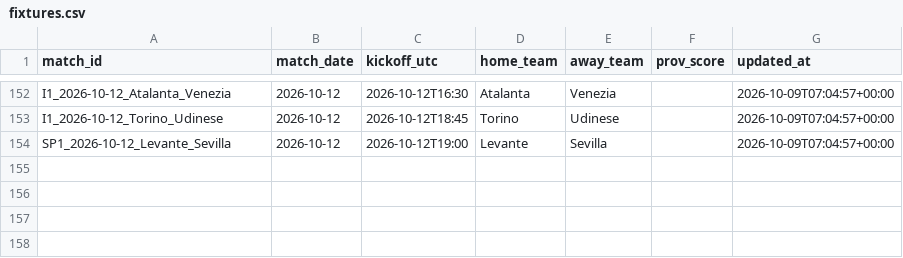
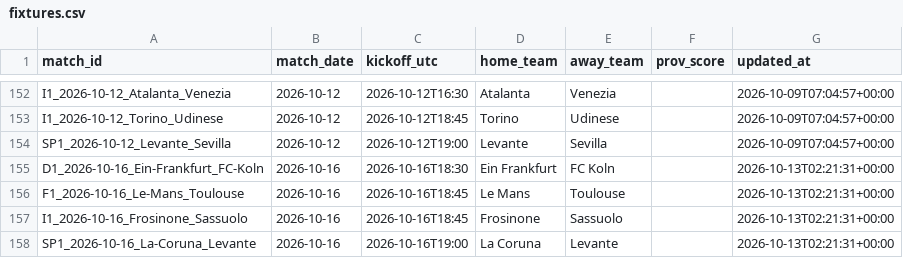
Before and after one commit to kewo1023/marcador-futbol, a CSV file: ledger/fixtures.csv, drawn as a sheet; only a part is shown, gaps mark what is left out.

```diff
--- a/ledger/fixtures.csv
+++ b/ledger/fixtures.csv
@@ -154 +154,5 @@ I1_2026-10-12_Torino_Udinese,2026-10-12,2026-10-12T18:45,Torino,Udinese,,2026-10
 SP1_2026-10-12_Levante_Sevilla,2026-10-12,2026-10-12T19:00,Levante,Sevilla,,2026-10-09T07:04:57+00:00
+D1_2026-10-16_Ein-Frankfurt_FC-Koln,2026-10-16,2026-10-16T18:30,Ein Frankfurt,FC Koln,,2026-10-13T02:21:31+00:00
+F1_2026-10-16_Le-Mans_Toulouse,2026-10-16,2026-10-16T18:45,Le Mans,Toulouse,,2026-10-13T02:21:31+00:00
+I1_2026-10-16_Frosinone_Sassuolo,2026-10-16,2026-10-16T18:45,Frosinone,Sassuolo,,2026-10-13T02:21:31+00:00
+SP1_2026-10-16_La-Coruna_Levante,2026-10-16,2026-10-16T19:00,La Coruna,Levante,,2026-10-13T02:21:31+00:00
```
Also changed, not shown: ledger/source_health.csv, 1 other file.
